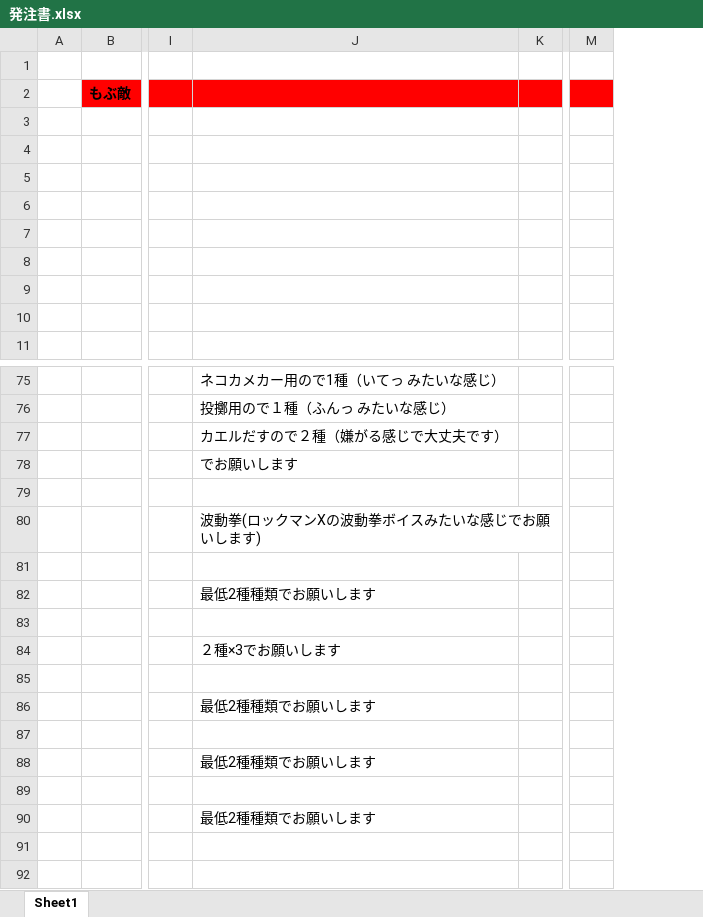
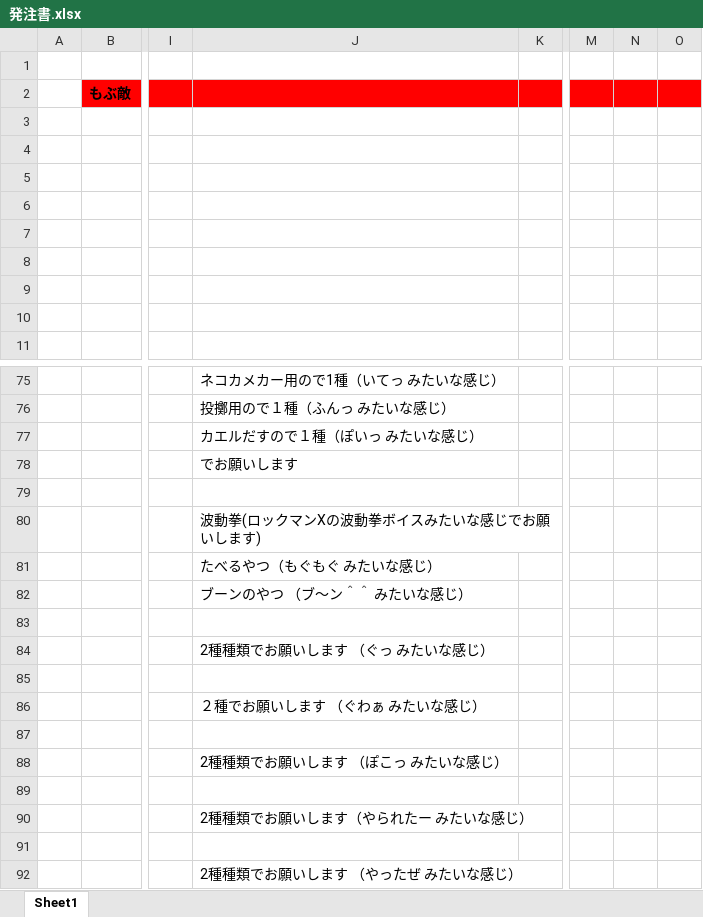
Before and after one commit to itasi29/MyGames, an Excel workbook: 発注書.xlsx, sheet Sheet1, drawn as a sheet; only a part is shown, gaps mark what is left out; values as stored, in another font and other column widths than the file's, no borders; charts and pictures not drawn; addresses are those after the commit; rows hold the shown columns only; the diff covers the shown part only; the diff names each change by its address in the sheet, - before the commit and + after, or states it on an @@ line.

Commit message:
Update 発注書.xlsx

```diff
--- a/発注書.xlsx (sheet Sheet1)
+++ b/発注書.xlsx (sheet Sheet1)
+column N, empty
+column O, empty
-J77: カエルだすので２種（嫌がる感じで大丈夫です）
+J77: カエルだすので１種（ぽいっ みたいな感じ）
+row 81:  |  |  | たべるやつ（もぐもぐ みたいな感じ）
+row 82:  |  |  | ブーンのやつ （ブ～ン＾＾ みたいな感じ）
-J84: 最低2種種類でお願いします
+J84: 2種種類でお願いします （ぐっ みたいな感じ）
-J86: ２種×3でお願いします
+J86: ２種でお願いします （ぐわぁ みたいな感じ）
-J88: 最低2種種類でお願いします
+J88: 2種種類でお願いします （ぽこっ みたいな感じ）
-J90: 最低2種種類でお願いします
+J90: 2種種類でお願いします（やられたー みたいな感じ）
-J92: 最低2種種類でお願いします
+J92: 2種種類でお願いします （やったぜ みたいな感じ）
```
Also changed, not shown: 4 added rows, 4 removed rows and 2 edited cells elsewhere in this sheet.
